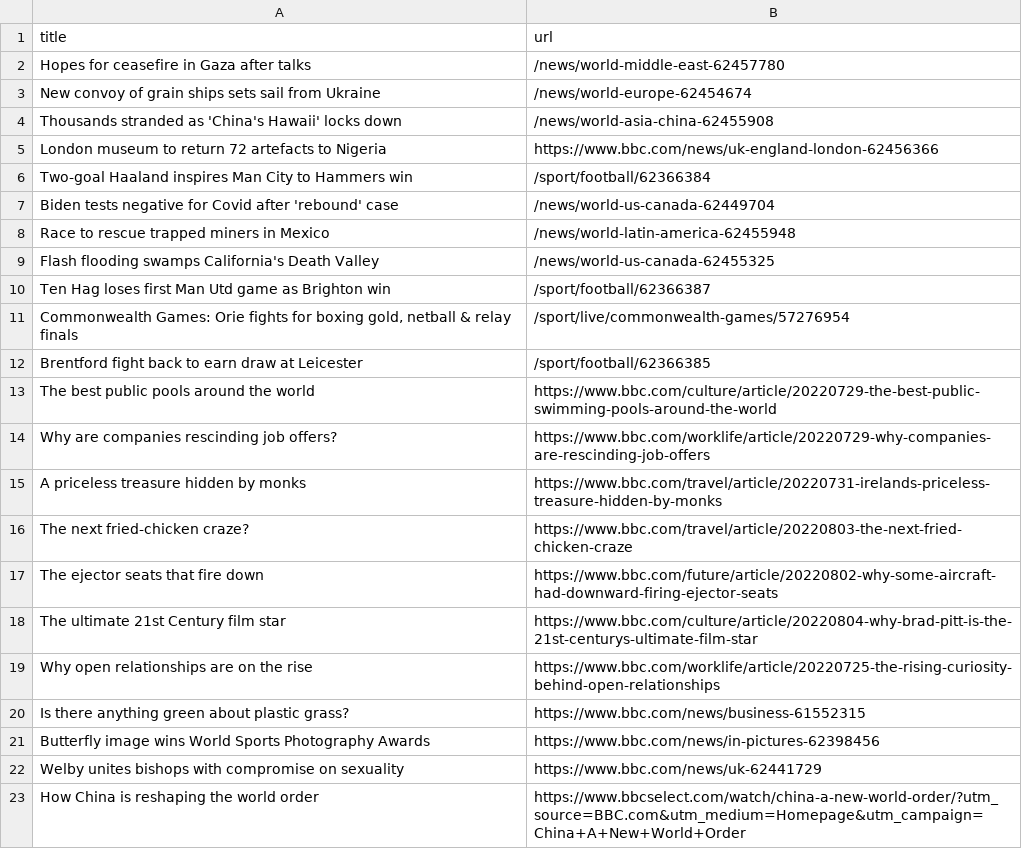
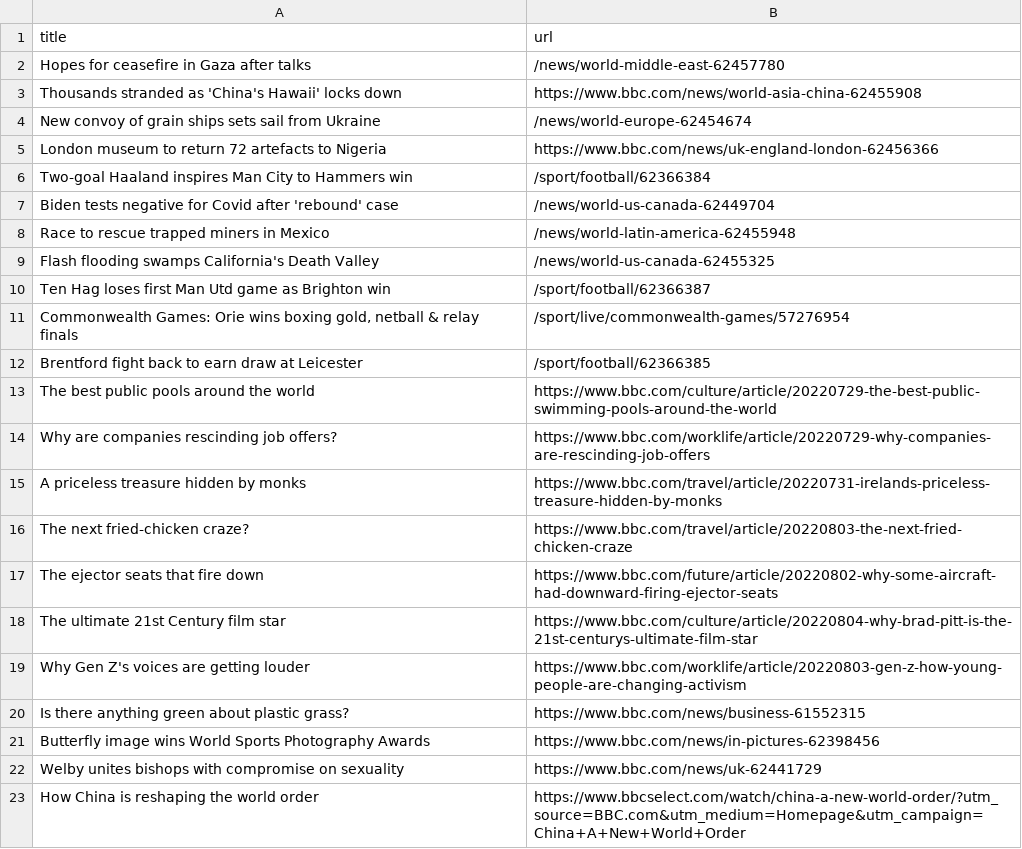
Before and after one commit to ErichBuergler/automatic-scraper-bbc, a CSV file: bbc.csv, drawn as a sheet; only a part is shown.

```diff
--- a/bbc.csv
+++ b/bbc.csv
@@ -2,4 +2,4 @@ title,url
 Hopes for ceasefire in Gaza after talks,/news/world-middle-east-62457780
+Thousands stranded as 'China's Hawaii' locks down,https://www.bbc.com/news/world-asia-china-62455908
 New convoy of grain ships sets sail from Ukraine,/news/world-europe-62454674
-Thousands stranded as 'China's Hawaii' locks down,/news/world-asia-china-62455908
 London museum to return 72 artefacts to Nigeria,https://www.bbc.com/news/uk-england-london-62456366
@@ -10,3 +10,3 @@ Flash flooding swamps California's Death Valley,/news/world-us-canada-62455325
 Ten Hag loses first Man Utd game as Brighton win,/sport/football/62366387
-"Commonwealth Games: Orie fights for boxing gold, netball & relay finals",/sport/live/commonwealth-games/57276954
+"Commonwealth Games: Orie wins boxing gold, netball & relay finals",/sport/live/commonwealth-games/57276954
 Brentford fight back to earn draw at Leicester,/sport/football/62366385
@@ -18,3 +18,3 @@ The ejector seats that fire down,https://www.bbc.com/future/article/20220802-why
 The ultimate 21st Century film star,https://www.bbc.com/culture/article/20220804-why-brad-pitt-is-the-21st-centurys-ultimate-film-star
-Why open relationships are on the rise,https://www.bbc.com/worklife/article/20220725-the-rising-curiosity-behind-open-relationships
+Why Gen Z's voices are getting louder,https://www.bbc.com/worklife/article/20220803-gen-z-how-young-people-are-changing-activism
 Is there anything green about plastic grass?,https://www.bbc.com/news/business-61552315
```
